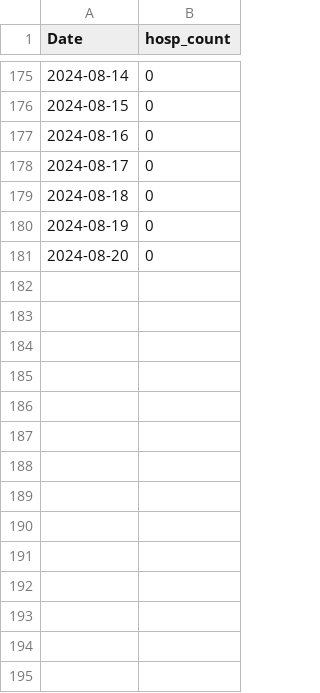
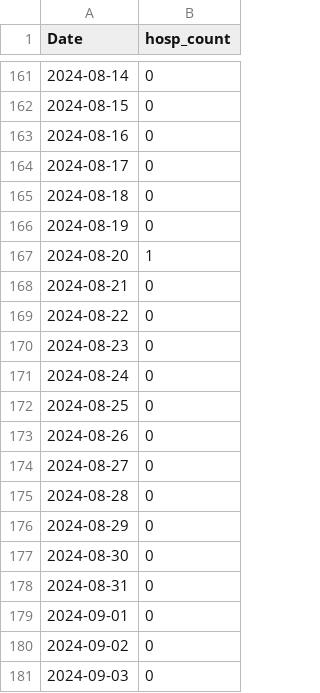
Before and after one commit to h-hedman/scph, a CSV file: covid-19/output-data/hospitalizations_6mo_prior.csv, drawn as a sheet; only a part is shown, gaps mark what is left out; the diff covers the shown part only.

Commit message:
Add files via upload

```diff
--- a/covid-19/output-data/hospitalizations_6mo_prior.csv
+++ b/covid-19/output-data/hospitalizations_6mo_prior.csv
@@ -180,2 +166,16 @@
 2024-08-19,0
-2024-08-20,0
+2024-08-20,1
+2024-08-21,0
+2024-08-22,0
+2024-08-23,0
+2024-08-24,0
+2024-08-25,0
+2024-08-26,0
+2024-08-27,0
+2024-08-28,0
+2024-08-29,0
+2024-08-30,0
+2024-08-31,0
+2024-09-01,0
+2024-09-02,0
+2024-09-03,0
```
Also changed, not shown: 14 removed rows elsewhere in this file.
